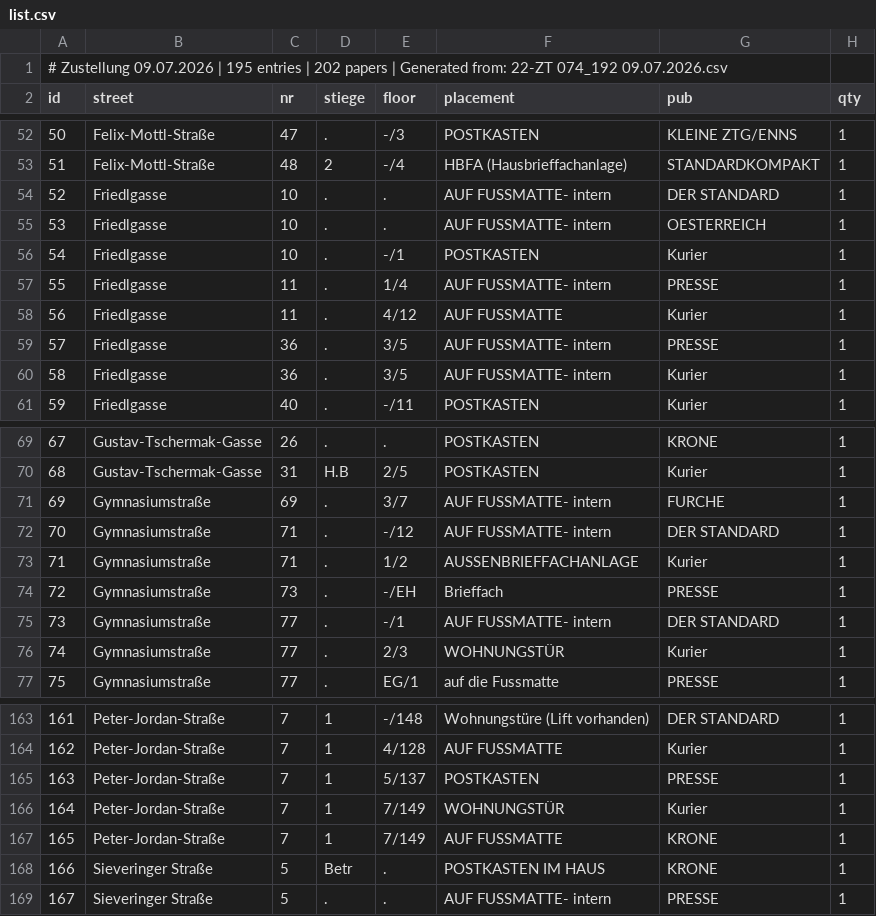
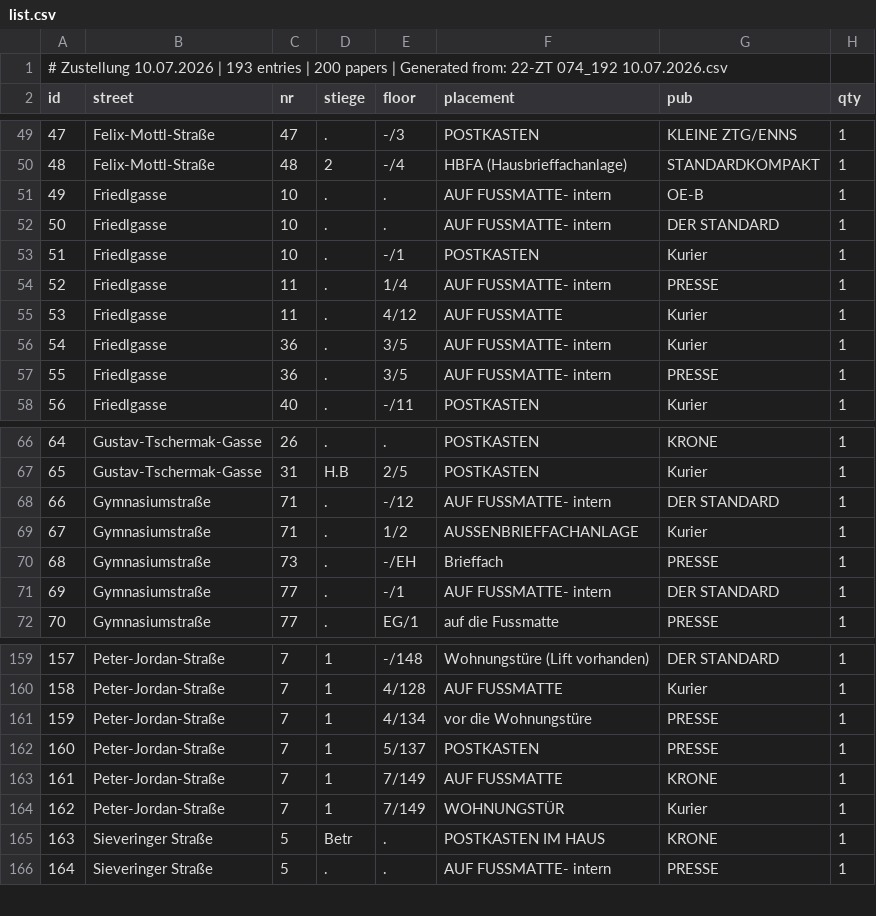
Before and after one commit to invested95-del/zustellung-app, a CSV file: list.csv, drawn as a sheet; only a part is shown, gaps mark what is left out; removed rows and columns are numbered as before the commit, all else as after; the diff covers the shown part only; the diff names each change by its address in the sheet, - before the commit and + after, or states it on an @@ line.

```diff
--- a/list.csv
+++ b/list.csv
@@ column A (id) renumbered from row 1 down @@
+row 51: 49 | Friedlgasse | 10 | . | . | AUF FUSSMATTE- intern | OE-B | 1
-row 55: 53 | Friedlgasse | 10 | . | . | AUF FUSSMATTE- intern | OESTERREICH | 1
@@ row 60 moved to row 56: 54 @@
-row 71: 69 | Gymnasiumstraße | 69 | . | 3/7 | AUF FUSSMATTE- intern | FURCHE | 1
-row 76: 74 | Gymnasiumstraße | 77 | . | 2/3 | WOHNUNGSTÜR | Kurier | 1
+row 161: 159 | Peter-Jordan-Straße | 7 | 1 | 4/134 | vor die Wohnungstüre | PRESSE | 1
@@ row 167 moved to row 163: 161 @@
```
Also changed, not shown: 6 added rows, 7 removed rows, 4 moved rows and 4 edited cells elsewhere in this file.
